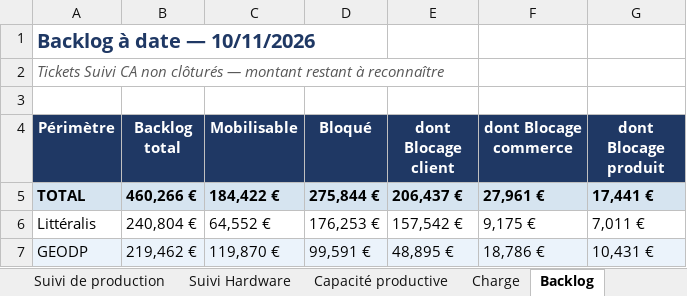
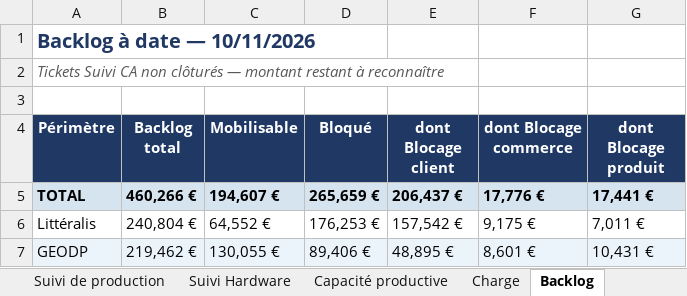
Before and after one commit to MathildePanierDelivery/jira-export, an Excel workbook: jira_export_2026-11-10.xlsx, sheet Backlog, drawn as a sheet; values as stored, in another font and other column widths than the file's, no borders; the diff names each change by its address in the sheet, - before the commit and + after, or states it on an @@ line.

```diff
--- a/jira_export_2026-11-10.xlsx (sheet Backlog)
+++ b/jira_export_2026-11-10.xlsx (sheet Backlog)
-C5 (Mobilisable): 184,422 €
+C5 (Mobilisable): 194,607 €
-D5 (Bloqué): 275,844 €
+D5 (Bloqué): 265,659 €
-F5 (dont Blocage commerce): 27,961 €
+F5 (dont Blocage commerce): 17,776 €
-C7 (Mobilisable): 119,870 €
+C7 (Mobilisable): 130,055 €
-D7 (Bloqué): 99,591 €
+D7 (Bloqué): 89,406 €
-F7 (dont Blocage commerce): 18,786 €
+F7 (dont Blocage commerce): 8,601 €
```
Also changed, not shown: sheet Suivi de production, sheet Charge, sheet Tableau de bord, _historique.xlsx, 6 other files.
